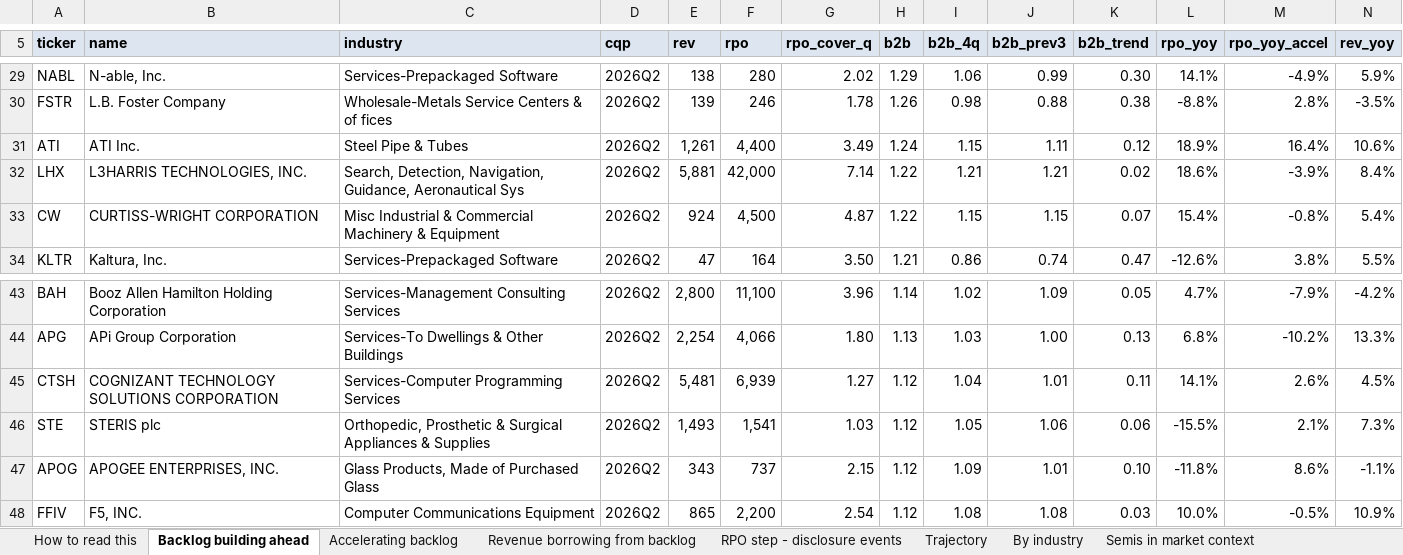
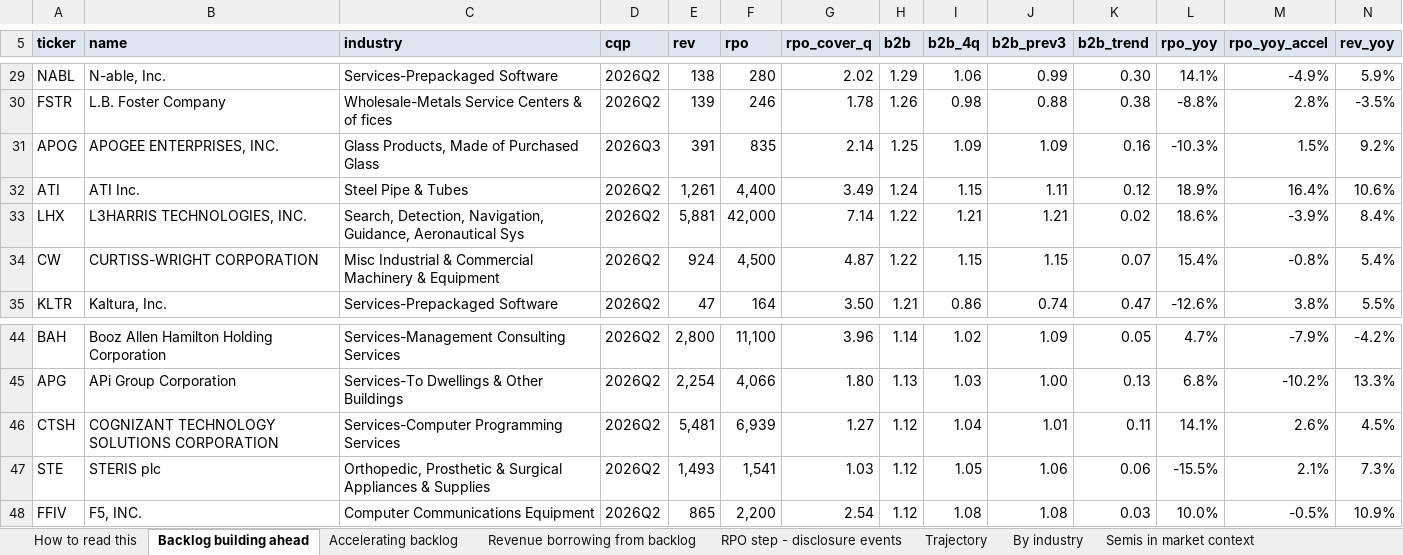
Before and after one commit to shashankrboppidi2/semis-screener, an Excel workbook: results/market_bookings_screen.xlsx, sheet Backlog building ahead, drawn as a sheet; only a part is shown, gaps mark what is left out; values as stored, in another font and other column widths than the file's, no borders; conditional formats not drawn; removed rows and columns are numbered as before the commit, all else as after; rows hold the shown columns only; the diff names each change by its address in the sheet, - before the commit and + after, or states it on an @@ line.

```diff
--- a/results/market_bookings_screen.xlsx (sheet Backlog building ahead)
+++ b/results/market_bookings_screen.xlsx (sheet Backlog building ahead)
+row 31: APOG | APOGEE ENTERPRISES, INC. | Glass Products, Made of Purchased Glass | 2026Q3 | 391 | 835 | 2.14 | 1.25 | 1.09 | 1.09 | 0.16 | -10.3% | 1.5% | 9.2%
-row 47: APOG | APOGEE ENTERPRISES, INC. | Glass Products, Made of Purchased Glass | 2026Q2 | 343 | 737 | 2.15 | 1.12 | 1.09 | 1.01 | 0.10 | -11.8% | 8.6% | -1.1%
```
Also changed, not shown: sheet Full gated universe, sheet Tier 2 shortlist, sheet Excluded and why, results/beat_and_raise_screen.xlsx, results/semis_acceleration_screen.xlsx, 7 other files.
